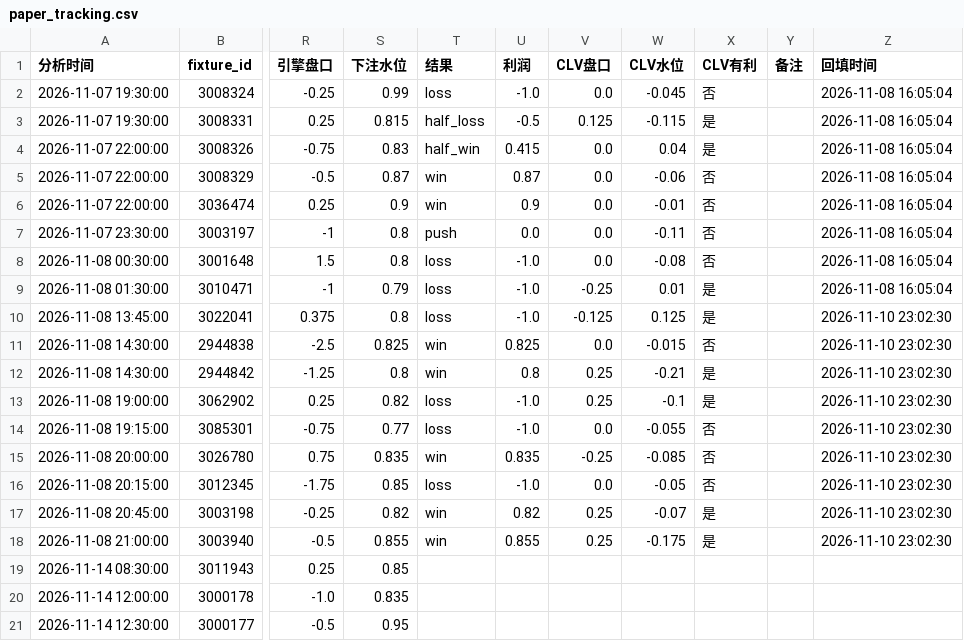
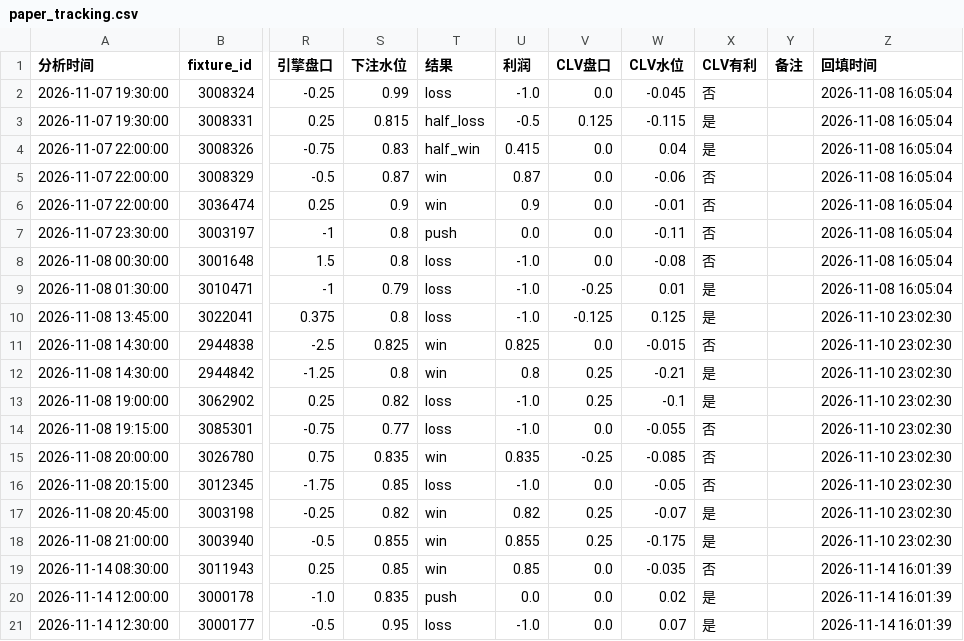
Before and after one commit to housan321/football-rule-engine, a CSV file: tracking/paper_tracking.csv, drawn as a sheet; only a part is shown, gaps mark what is left out; the diff names each change by its address in the sheet, - before the commit and + after, or states it on an @@ line.

```diff
--- a/tracking/paper_tracking.csv
+++ b/tracking/paper_tracking.csv
-T19 (结果): (empty)
+T19 (结果): win
-U19 (利润): (empty)
+U19 (利润): 0.85
-V19:V21 (CLV盘口): (empty)
+V19:V21 (CLV盘口): 0.0
-W19 (CLV水位): (empty)
+W19 (CLV水位): -0.035
-X19 (CLV有利): (empty)
+X19 (CLV有利): 否
-Z19:Z21 (回填时间): (empty)
+Z19:Z21 (回填时间): 2026-11-14 16:01:39
-T20 (结果): (empty)
+T20 (结果): push
-U20 (利润): (empty)
+U20 (利润): 0.0
-W20 (CLV水位): (empty)
+W20 (CLV水位): 0.02
-X20:X21 (CLV有利): (empty)
+X20:X21 (CLV有利): 是
-T21 (结果): (empty)
+T21 (结果): loss
-U21 (利润): (empty)
+U21 (利润): -1.0
-W21 (CLV水位): (empty)
+W21 (CLV水位): 0.07
```
Also changed, not shown: 2 other files.
